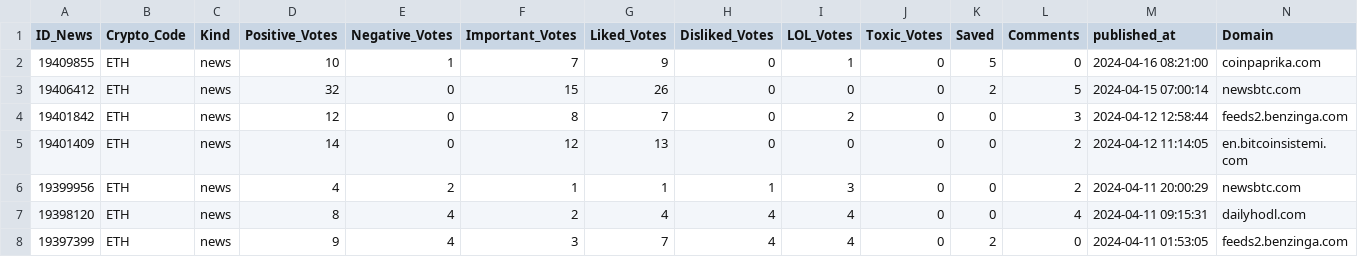
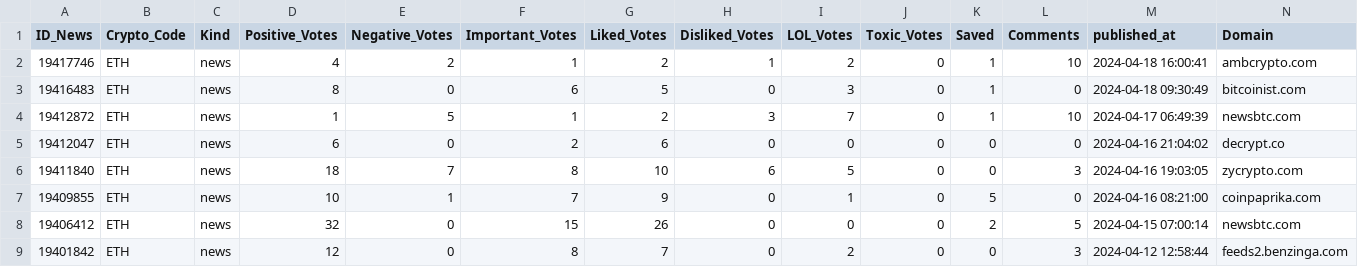
Before and after one commit to thuerand/Gruppenarbeit_ADS, a CSV file: Data_cryptonews/ETH_cryptonews.csv, drawn as a sheet; only a part is shown; the shorter side is filled out with more unchanged rows.

```diff
--- a/Data_cryptonews/ETH_cryptonews.csv
+++ b/Data_cryptonews/ETH_cryptonews.csv
@@ -1,2 +1,7 @@
 ID_News,Crypto_Code,Kind,Positive_Votes,Negative_Votes,Important_Votes,Liked_Votes,Disliked_Votes,LOL_Votes,Toxic_Votes,Saved,Comments,published_at,Domain
+19417746,ETH,news,4,2,1,2,1,2,0,1,10,2024-04-18 16:00:41,ambcrypto.com
+19416483,ETH,news,8,0,6,5,0,3,0,1,0,2024-04-18 09:30:49,bitcoinist.com
+19412872,ETH,news,1,5,1,2,3,7,0,1,10,2024-04-17 06:49:39,newsbtc.com
+19412047,ETH,news,6,0,2,6,0,0,0,0,0,2024-04-16 21:04:02,decrypt.co
+19411840,ETH,news,18,7,8,10,6,5,0,0,3,2024-04-16 19:03:05,zycrypto.com
 19409855,ETH,news,10,1,7,9,0,1,0,5,0,2024-04-16 08:21:00,coinpaprika.com
```
Also changed, not shown: Data_cryptonews/BTC_cryptonews.csv, Data_cryptonews/SOL_cryptonews.csv, 9 other files.
